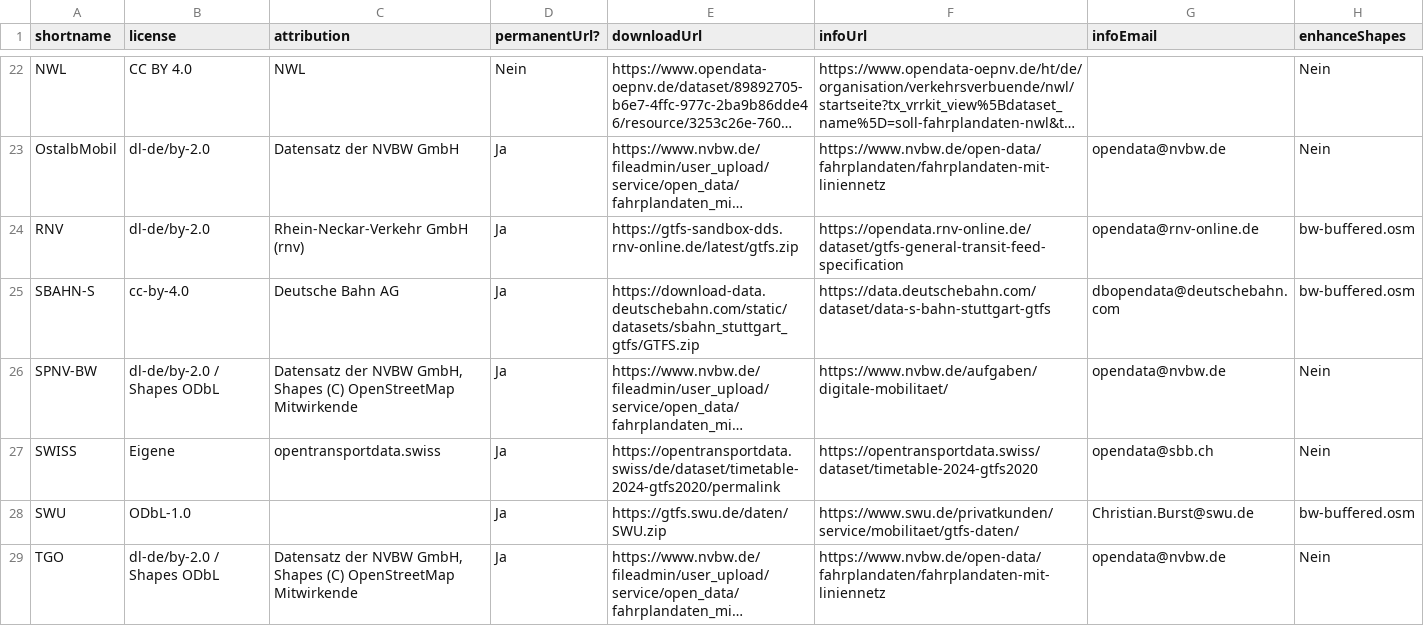
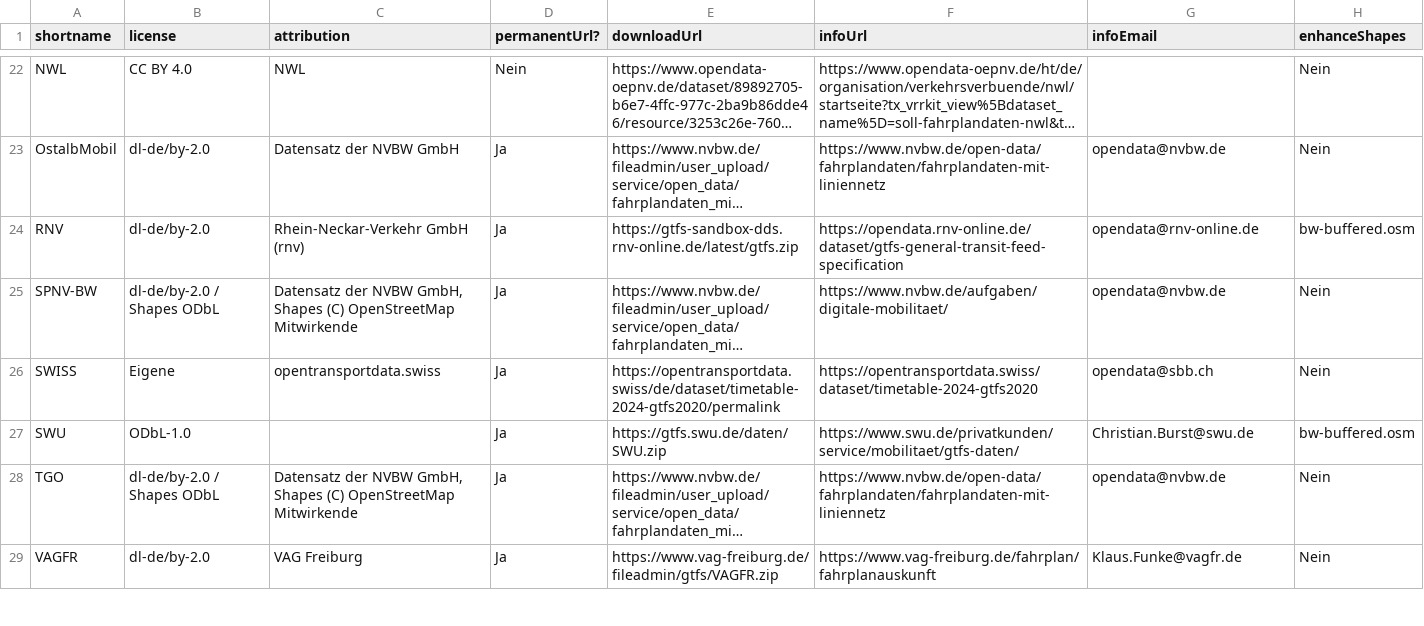
Before and after one commit to mfdz/gtfs-hub, a CSV file: config/gtfs-feeds.csv, drawn as a sheet; only a part is shown, gaps mark what is left out; the shorter side is filled out with more unchanged rows; long unchanged cells end in …; the diff names each change by its address in the sheet, - before the commit and + after, or states it on an @@ line.

Commit message:
fix: DB does not publish S-Bahn feed any longer

```diff
--- a/config/gtfs-feeds.csv
+++ b/config/gtfs-feeds.csv
-row 25: SBAHN-S | cc-by-4.0 | Deutsche Bahn AG | Ja | https://download-data.deutschebahn.com/static/datasets/sbahn_stuttgart_gtfs/GTFS.zip | https://data.deutschebahn.com/dataset/data-s-bahn-stuttgart-gtfs | dbopendata@deutschebahn.com | bw-buffered.osm
```
